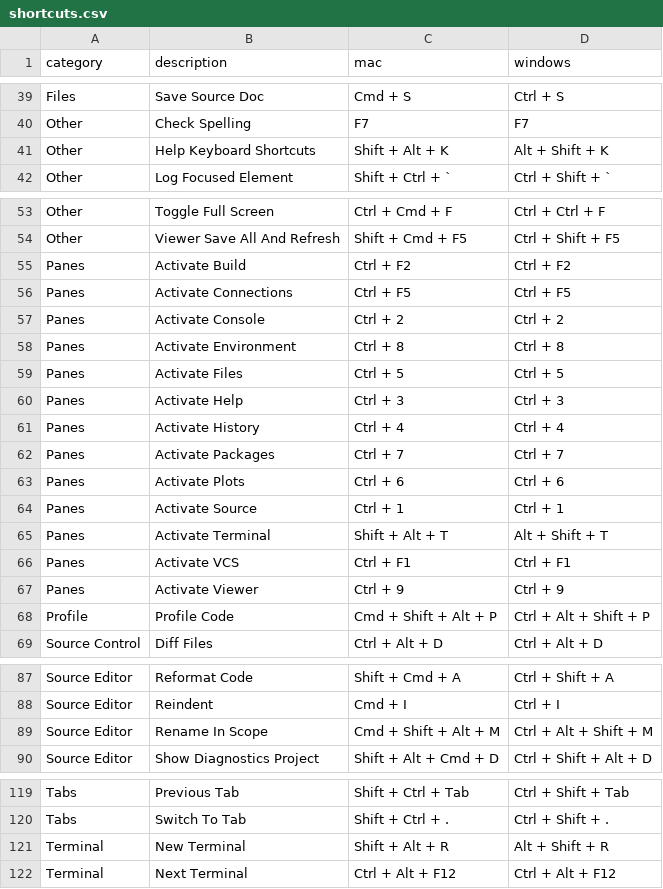
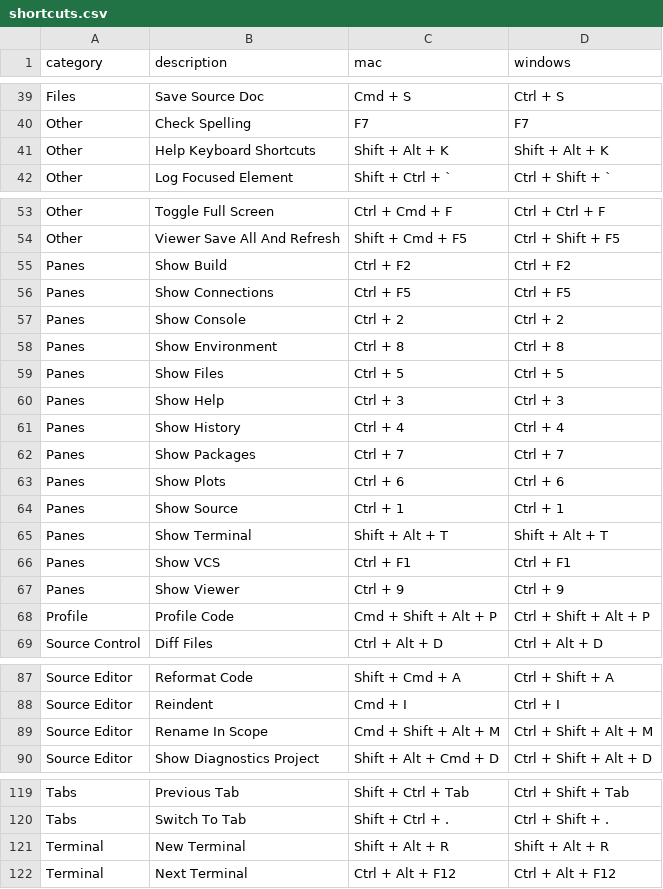
Before and after one commit to jeffboichuk/CrossR, a CSV file: data-raw/shortcuts.csv, drawn as a sheet; only a part is shown, gaps mark what is left out.

Commit message:
Swapping the keystrokes from left to right for windows and changing "activate" to "show"

```diff
--- a/data-raw/shortcuts.csv
+++ b/data-raw/shortcuts.csv
@@ -40,3 +40,3 @@ Files,Save Source Doc,Cmd + S,Ctrl + S
 Other,Check Spelling,F7,F7
-Other,Help Keyboard Shortcuts,Shift + Alt + K,Alt + Shift + K
+Other,Help Keyboard Shortcuts,Shift + Alt + K,Shift + Alt + K
 Other,Log Focused Element,Shift + Ctrl + `,Ctrl + Shift + `
@@ -54,16 +54,16 @@ Other,Toggle Full Screen,Ctrl + Cmd + F,Ctrl + Ctrl + F
 Other,Viewer Save All And Refresh,Shift + Cmd + F5,Ctrl + Shift + F5
-Panes,Activate Build,Ctrl + F2,Ctrl + F2
-Panes,Activate Connections,Ctrl + F5,Ctrl + F5
-Panes,Activate Console,Ctrl + 2,Ctrl + 2
-Panes,Activate Environment,Ctrl + 8,Ctrl + 8
-Panes,Activate Files,Ctrl + 5,Ctrl + 5
-Panes,Activate Help,Ctrl + 3,Ctrl + 3
-Panes,Activate History,Ctrl + 4,Ctrl + 4
-Panes,Activate Packages,Ctrl + 7,Ctrl + 7
-Panes,Activate Plots,Ctrl + 6,Ctrl + 6
-Panes,Activate Source,Ctrl + 1,Ctrl + 1
-Panes,Activate Terminal,Shift + Alt + T,Alt + Shift + T
-Panes,Activate VCS,Ctrl + F1,Ctrl + F1
-Panes,Activate Viewer,Ctrl + 9,Ctrl + 9
-Profile,Profile Code,Cmd + Shift + Alt + P,Ctrl + Alt + Shift + P
+Panes,Show Build,Ctrl + F2,Ctrl + F2
+Panes,Show Connections,Ctrl + F5,Ctrl + F5
+Panes,Show Console,Ctrl + 2,Ctrl + 2
+Panes,Show Environment,Ctrl + 8,Ctrl + 8
+Panes,Show Files,Ctrl + 5,Ctrl + 5
+Panes,Show Help,Ctrl + 3,Ctrl + 3
+Panes,Show History,Ctrl + 4,Ctrl + 4
+Panes,Show Packages,Ctrl + 7,Ctrl + 7
+Panes,Show Plots,Ctrl + 6,Ctrl + 6
+Panes,Show Source,Ctrl + 1,Ctrl + 1
+Panes,Show Terminal,Shift + Alt + T,Shift + Alt + T
+Panes,Show VCS,Ctrl + F1,Ctrl + F1
+Panes,Show Viewer,Ctrl + 9,Ctrl + 9
+Profile,Profile Code,Cmd + Shift + Alt + P,Ctrl + Shift + Alt + P
 Source Control,Diff Files,Ctrl + Alt + D,Ctrl + Alt + D
@@ -88,3 +88,3 @@ Source Editor,Reformat Code,Shift + Cmd + A,Ctrl + Shift + A
 Source Editor,Reindent,Cmd + I,Ctrl + I
-Source Editor,Rename In Scope,Cmd + Shift + Alt + M,Ctrl + Alt + Shift + M
+Source Editor,Rename In Scope,Cmd + Shift + Alt + M,Ctrl + Shift + Alt + M
 Source Editor,Show Diagnostics Project,Shift + Alt + Cmd + D,Ctrl + Shift + Alt + D
@@ -120,3 +120,3 @@ Tabs,Previous Tab,Shift + Ctrl + Tab,Ctrl + Shift + Tab
 Tabs,Switch To Tab,Shift + Ctrl + .,Ctrl + Shift + .
-Terminal,New Terminal,Shift + Alt + R,Alt + Shift + R
+Terminal,New Terminal,Shift + Alt + R,Shift + Alt + R
 Terminal,Next Terminal,Ctrl + Alt + F12,Ctrl + Alt + F12
```
Also changed, not shown: 2 other files.
